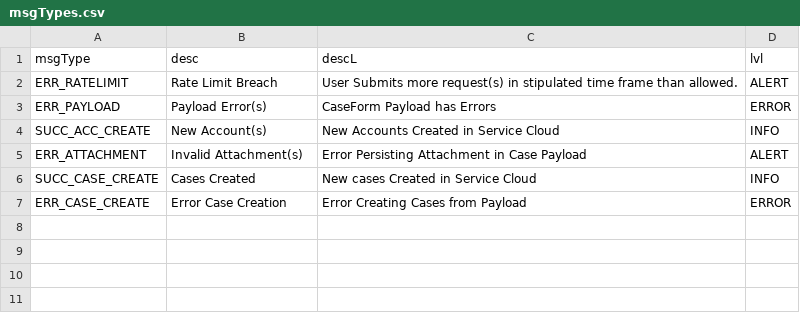
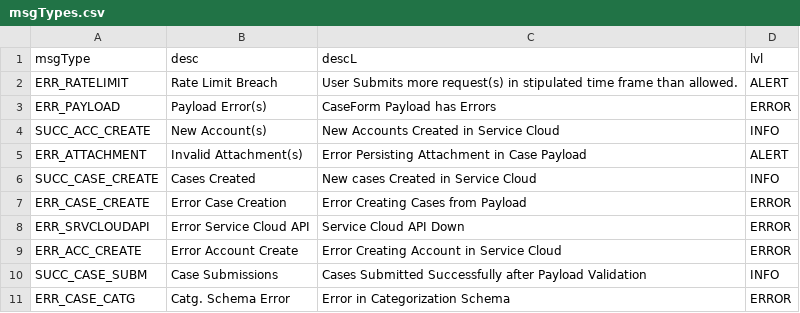
Before and after one commit to sunny13nitk/LSOADMIN, a CSV file: srv/src/main/resources/configs/msgTypes.csv, drawn as a sheet.

```diff
--- a/srv/src/main/resources/configs/msgTypes.csv
+++ b/srv/src/main/resources/configs/msgTypes.csv
@@ -7 +7,5 @@ SUCC_CASE_CREATE, Cases Created, New cases Created in Service Cloud, INFO
 ERR_CASE_CREATE, Error Case Creation, Error Creating Cases from Payload, ERROR
+ERR_SRVCLOUDAPI, Error Service Cloud API, Service Cloud API Down, ERROR
+ERR_ACC_CREATE, Error Account Create, Error Creating Account in Service Cloud, ERROR
+SUCC_CASE_SUBM, Case Submissions, Cases Submitted Successfully after Payload Validation, INFO
+ERR_CASE_CATG, Catg. Schema Error, Error in Categorization Schema, ERROR,
```
Also changed, not shown: 4 other files.
